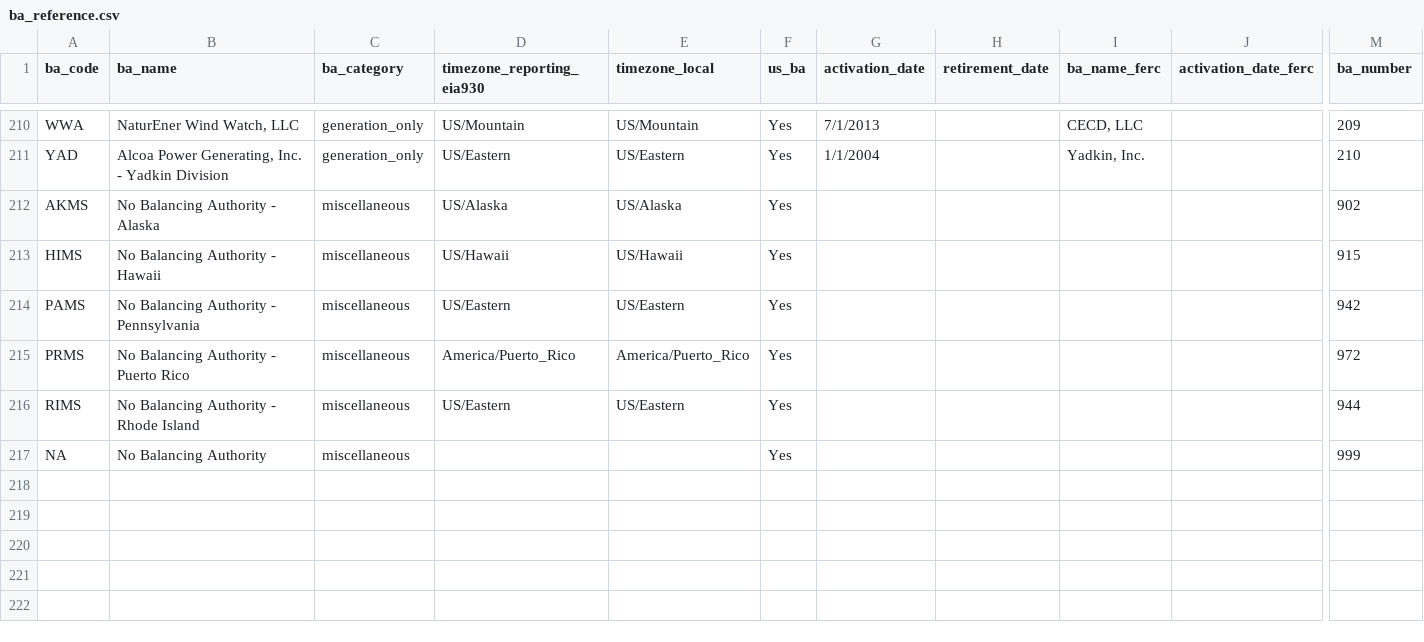
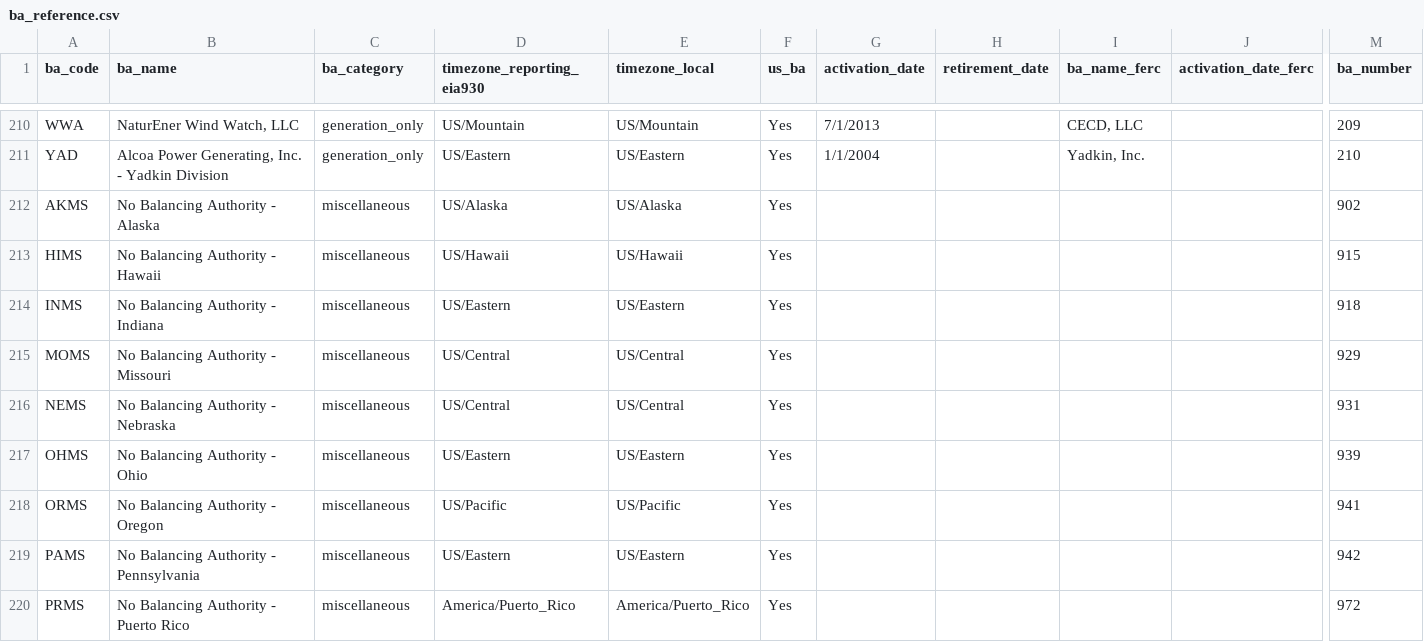
Before and after one commit to singularity-energy/open-grid-emissions, a CSV file: data/manual/ba_reference.csv, drawn as a sheet; only a part is shown, gaps mark what is left out; the shorter side is filled out with more unchanged rows; rows hold the shown columns only; the diff names each change by its address in the sheet, - before the commit and + after, or states it on an @@ line.

```diff
--- a/data/manual/ba_reference.csv
+++ b/data/manual/ba_reference.csv
+row 214: INMS | No Balancing Authority - Indiana | miscellaneous | US/Eastern | US/Eastern | Yes |  |  |  |  | 918
+row 215: MOMS | No Balancing Authority - Missouri | miscellaneous | US/Central | US/Central | Yes |  |  |  |  | 929
+row 216: NEMS | No Balancing Authority - Nebraska | miscellaneous | US/Central | US/Central | Yes |  |  |  |  | 931
+row 217: OHMS | No Balancing Authority - Ohio | miscellaneous | US/Eastern | US/Eastern | Yes |  |  |  |  | 939
+row 218: ORMS | No Balancing Authority - Oregon | miscellaneous | US/Pacific | US/Pacific | Yes |  |  |  |  | 941
```
Also changed, not shown: data/manual/ipcc_gwp.csv, 13 other files.
